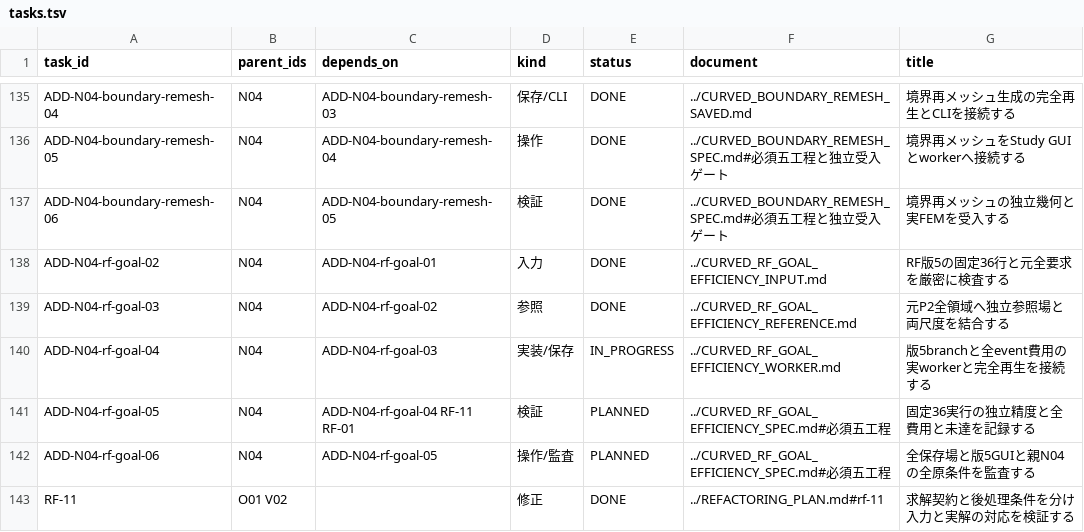
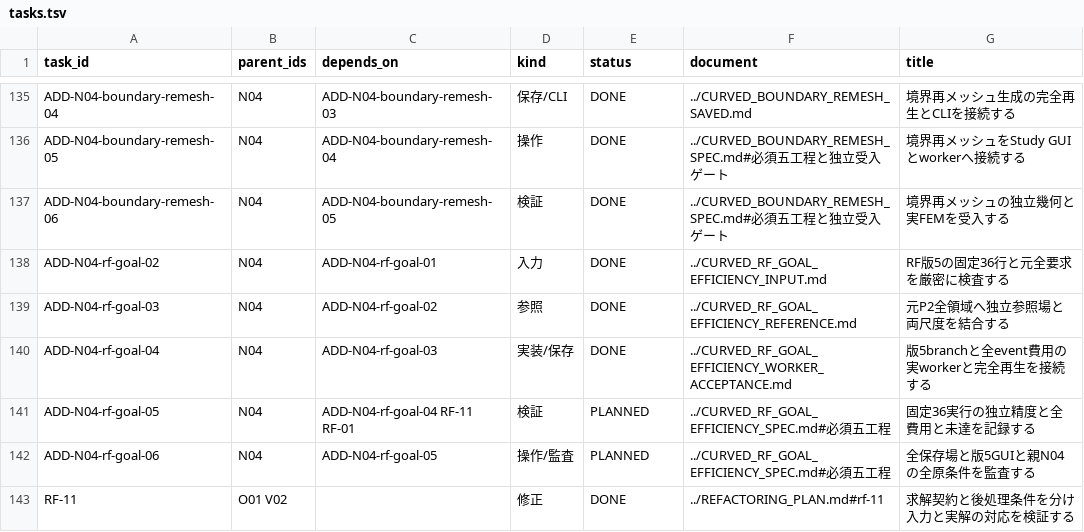
Before and after one commit to 4beshinji/superfish-ng, a TSV file: docs/development-plan/tasks.tsv, drawn as a sheet; only a part is shown, gaps mark what is left out.

Commit message:
Accept RF-goal worker termination, verified prefix recovery and fixed-reference replay

```diff
--- a/docs/development-plan/tasks.tsv
+++ b/docs/development-plan/tasks.tsv
@@ -139,3 +139,3 @@ ADD-N04-rf-goal-02	N04	ADD-N04-rf-goal-01	入力	DONE	../CURVED_RF_GOAL_EFFICIEN
 ADD-N04-rf-goal-03	N04	ADD-N04-rf-goal-02	参照	DONE	../CURVED_RF_GOAL_EFFICIENCY_REFERENCE.md	元P2全領域へ独立参照場と両尺度を結合する
-ADD-N04-rf-goal-04	N04	ADD-N04-rf-goal-03	実装/保存	IN_PROGRESS	../CURVED_RF_GOAL_EFFICIENCY_WORKER.md	版5branchと全event費用の実workerと完全再生を接続する
+ADD-N04-rf-goal-04	N04	ADD-N04-rf-goal-03	実装/保存	DONE	../CURVED_RF_GOAL_EFFICIENCY_WORKER_ACCEPTANCE.md	版5branchと全event費用の実workerと完全再生を接続する
 ADD-N04-rf-goal-05	N04	ADD-N04-rf-goal-04 RF-11 RF-01	検証	PLANNED	../CURVED_RF_GOAL_EFFICIENCY_SPEC.md#必須五工程	固定36実行の独立精度と全費用と未達を記録する
```
Also changed, not shown: 20 other files.
